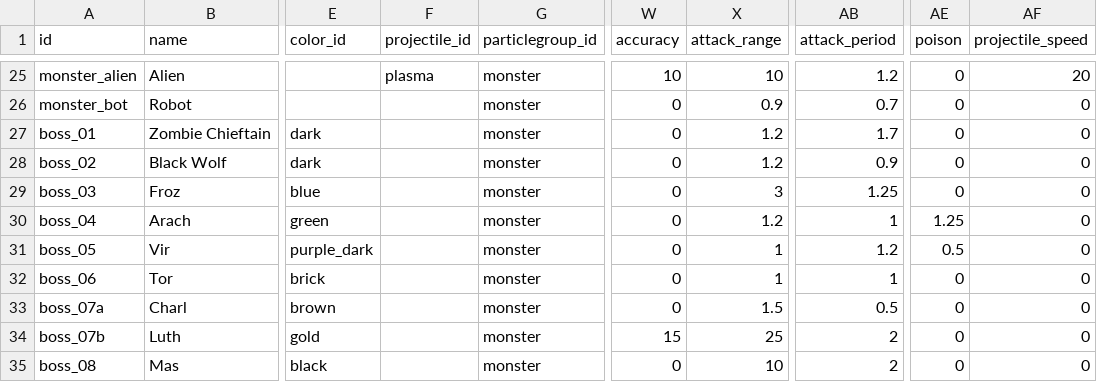
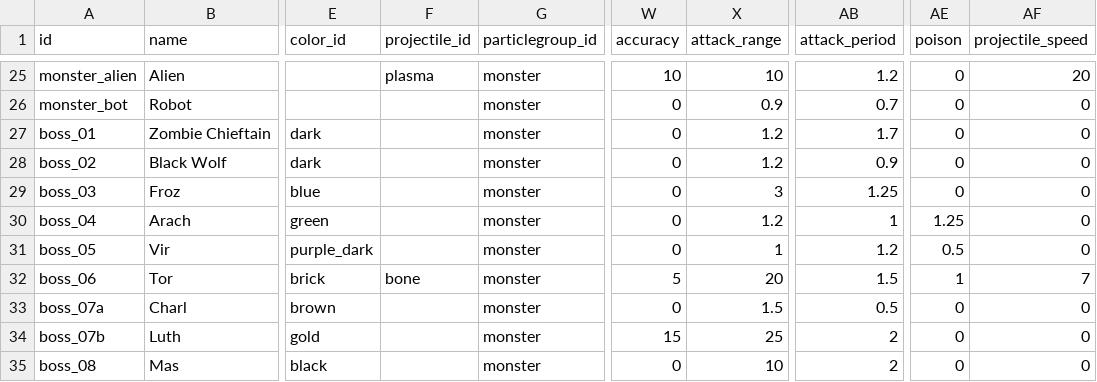
Before and after one commit to ololoken/emptyclip, a TSV file: assets/source/stats/monsters.tsv, drawn as a sheet; only a part is shown, gaps mark what is left out; the diff names each change by its address in the sheet, - before the commit and + after, or states it on an @@ line.

```diff
--- a/assets/source/stats/monsters.tsv
+++ b/assets/source/stats/monsters.tsv
-F32 (projectile_id): (empty)
+F32 (projectile_id): bone
-W32 (accuracy): 0
+W32 (accuracy): 5
-X32 (attack_range): 1
+X32 (attack_range): 20
-AB32 (attack_period): 1
+AB32 (attack_period): 1.5
-AE32 (poison): 0
+AE32 (poison): 1
-AF32 (projectile_speed): 0
+AF32 (projectile_speed): 7
```
Also changed, not shown: assets/source/stats/projectiles.tsv, 5 other files.
